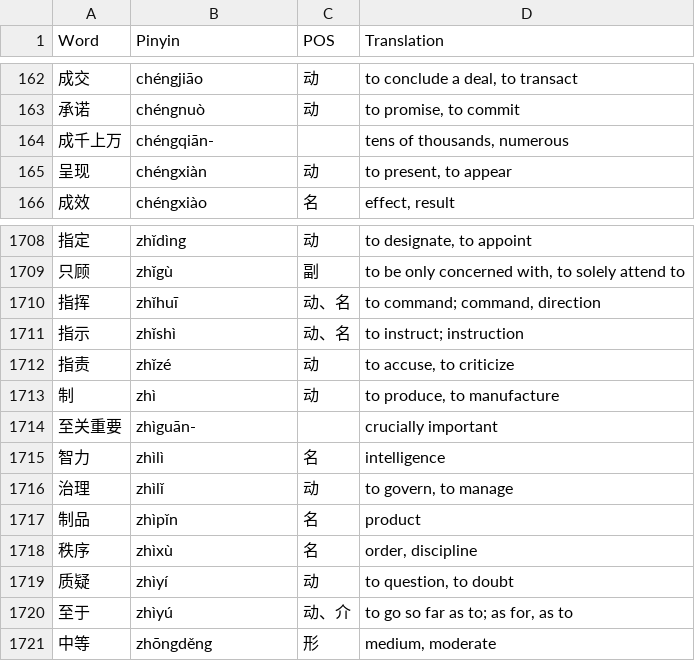
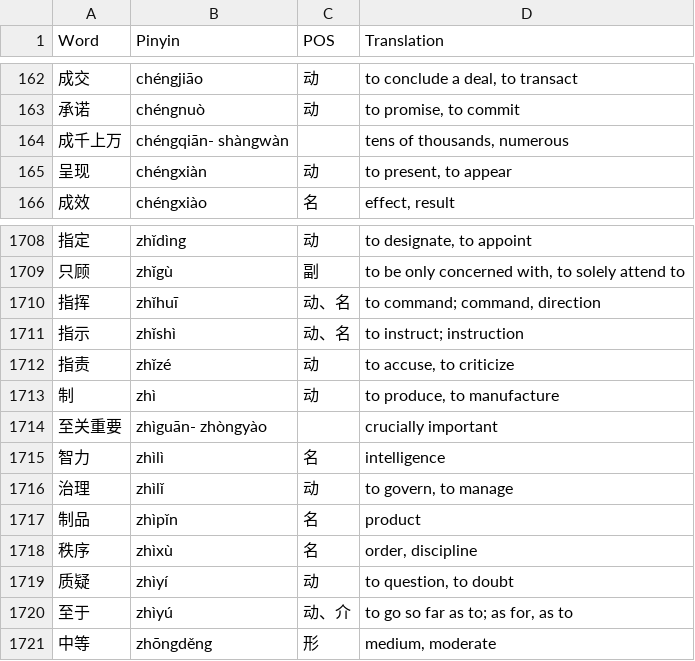
Before and after one commit to nguyenlog205/self-chinese-hsk-vocabulary, a CSV file: vocab/hsk_level_06.csv, drawn as a sheet; only a part is shown, gaps mark what is left out.

```diff
--- a/vocab/hsk_level_06.csv
+++ b/vocab/hsk_level_06.csv
@@ -163,3 +163,3 @@ Word,Pinyin,POS,Translation
 承诺,chéngnuò,动,"to promise, to commit"
-成千上万,chéngqiān-,,"tens of thousands, numerous"
+成千上万,chéngqiān- shàngwàn,,"tens of thousands, numerous"
 呈现,chéngxiàn,动,"to present, to appear"
@@ -1713,3 +1713,3 @@ Word,Pinyin,POS,Translation
 制,zhì,动,"to produce, to manufacture"
-至关重要,zhìguān-,,crucially important
+至关重要,zhìguān- zhòngyào,,crucially important
 智力,zhìlì,名,intelligence
```
Also changed, not shown: vocab/hsk_level_04.csv, vocab/hsk_level_05.csv, 18 other files.
